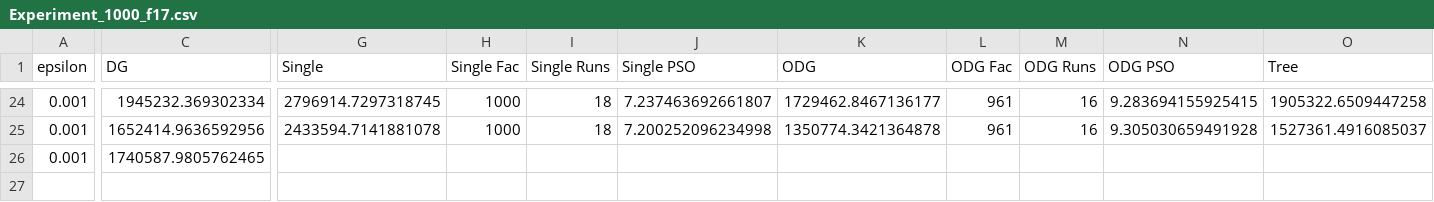
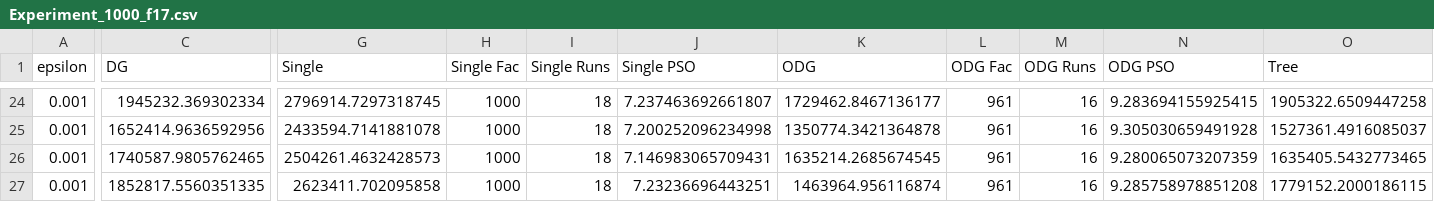
Before and after one commit to AmyLinck/FEA, a CSV file: MeetRandom/Experiment_1000_f17.csv, drawn as a sheet; only a part is shown, gaps mark what is left out; rows hold the shown columns only; the diff covers the shown part only; the diff names each change by its address in the sheet, - before the commit and + after, or states it on an @@ line.

```diff
--- a/MeetRandom/Experiment_1000_f17.csv
+++ b/MeetRandom/Experiment_1000_f17.csv
-G26 (Single): (empty)
+G26 (Single): 2504261.4632428573
-H26 (Single Fac): (empty)
+H26 (Single Fac): 1000
-I26 (Single Runs): (empty)
+I26 (Single Runs): 18
-J26 (Single PSO): (empty)
+J26 (Single PSO): 7.146983065709431
-K26 (ODG): (empty)
+K26 (ODG): 1635214.2685674545
-L26 (ODG Fac): (empty)
+L26 (ODG Fac): 961
-M26 (ODG Runs): (empty)
+M26 (ODG Runs): 16
-N26 (ODG PSO): (empty)
+N26 (ODG PSO): 9.280065073207359
-O26 (Tree): (empty)
+O26 (Tree): 1635405.5432773465
+row 27: 0.001 | 1852817.5560351335 | 2623411.702095858 | 1000 | 18 | 7.23236696443251 | 1463964.956116874 | 961 | 16 | 9.285758978851208 | 1779152.2000186115
```
Also changed, not shown: 8 edited cells elsewhere in this file, MeetRandom/Experiment_1000_f11.csv, 1 other file.
